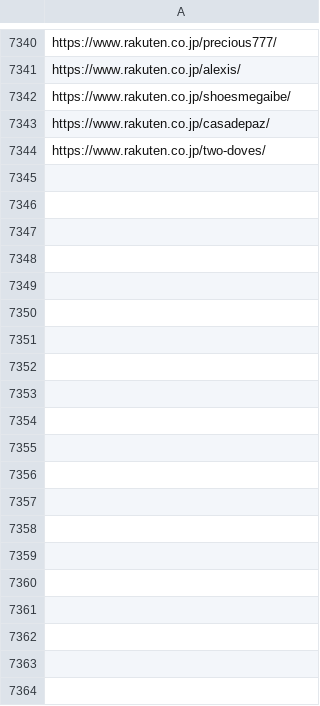
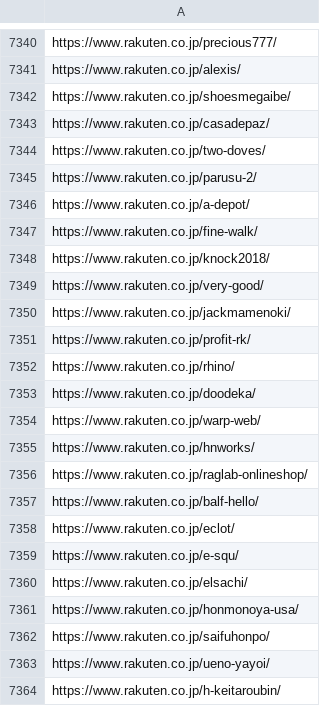
Before and after one commit to toaruman/PROLE, a CSV file: rakuten_scraping.csv, drawn as a sheet; only a part is shown, gaps mark what is left out; the diff covers the shown part only; the diff names each change by its address in the sheet, - before the commit and + after, or states it on an @@ line.

```diff
--- a/rakuten_scraping.csv
+++ b/rakuten_scraping.csv
+row 7345: https://www.rakuten.co.jp/parusu-2/
+row 7346: https://www.rakuten.co.jp/a-depot/
+row 7347: https://www.rakuten.co.jp/fine-walk/
+row 7348: https://www.rakuten.co.jp/knock2018/
+row 7349: https://www.rakuten.co.jp/very-good/
+row 7350: https://www.rakuten.co.jp/jackmamenoki/
+row 7351: https://www.rakuten.co.jp/profit-rk/
+row 7352: https://www.rakuten.co.jp/rhino/
+row 7353: https://www.rakuten.co.jp/doodeka/
+row 7354: https://www.rakuten.co.jp/warp-web/
+row 7355: https://www.rakuten.co.jp/hnworks/
+row 7356: https://www.rakuten.co.jp/raglab-onlineshop/
+row 7357: https://www.rakuten.co.jp/balf-hello/
+row 7358: https://www.rakuten.co.jp/eclot/
+row 7359: https://www.rakuten.co.jp/e-squ/
+row 7360: https://www.rakuten.co.jp/elsachi/
+row 7361: https://www.rakuten.co.jp/honmonoya-usa/
+row 7362: https://www.rakuten.co.jp/saifuhonpo/
+row 7363: https://www.rakuten.co.jp/ueno-yayoi/
+row 7364: https://www.rakuten.co.jp/h-keitaroubin/
```
Also changed, not shown: 62 added rows elsewhere in this file, 1 other file.
